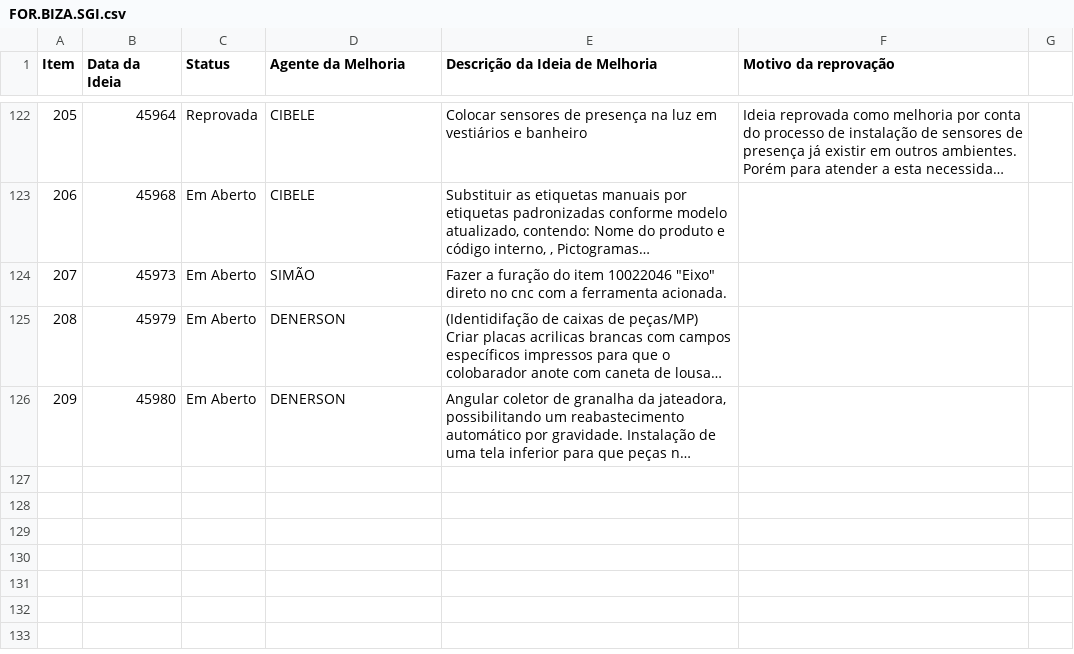
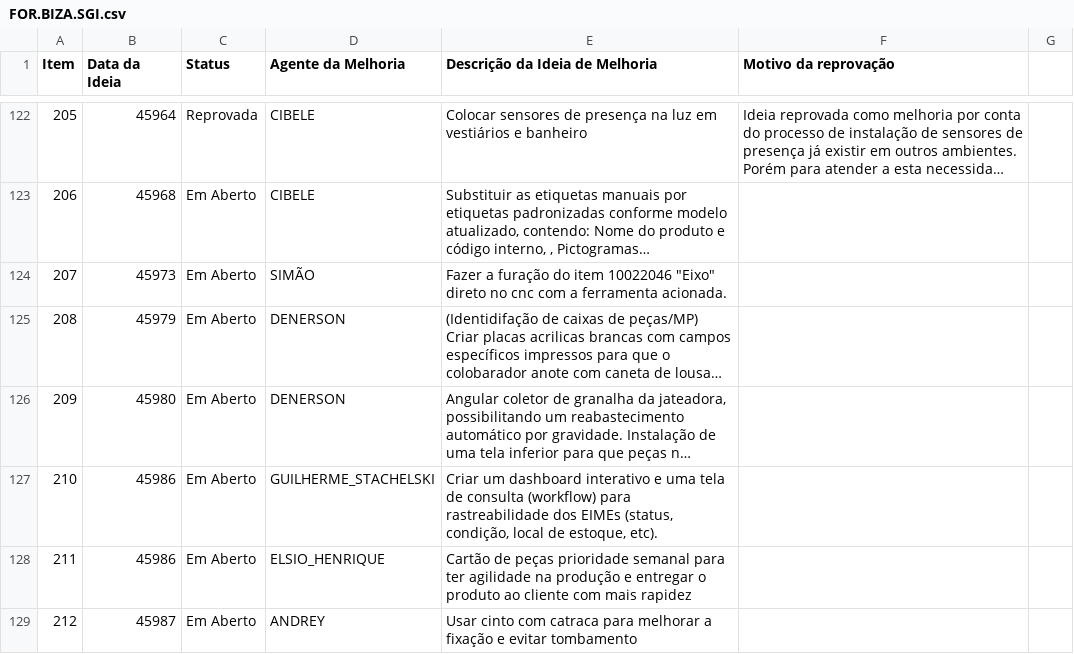
Before and after one commit to SGIBIZA/Catalogo-BIZA, a CSV file: FOR.BIZA.SGI.csv, drawn as a sheet; only a part is shown, gaps mark what is left out; long unchanged cells end in …; the diff names each change by its address in the sheet, - before the commit and + after, or states it on an @@ line.

```diff
--- a/FOR.BIZA.SGI.csv
+++ b/FOR.BIZA.SGI.csv
+row 127: 210 | 45986 | Em Aberto | GUILHERME_STACHELSKI | Criar um dashboard interativo e uma tela de consulta (workflow) para rastreabilidade dos EIMEs (status, condição, local de estoque, etc).
+row 128: 211 | 45986 | Em Aberto | ELSIO_HENRIQUE | Cartão de peças prioridade semanal para ter agilidade na produção e entregar o produto ao cliente com mais rapidez
+row 129: 212 | 45987 | Em Aberto | ANDREY | Usar cinto com catraca para melhorar a fixação e evitar tombamento
```
